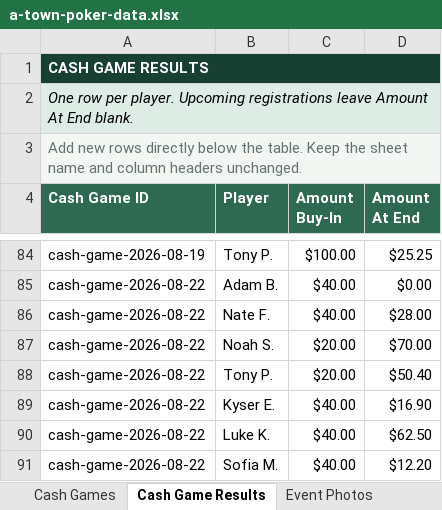
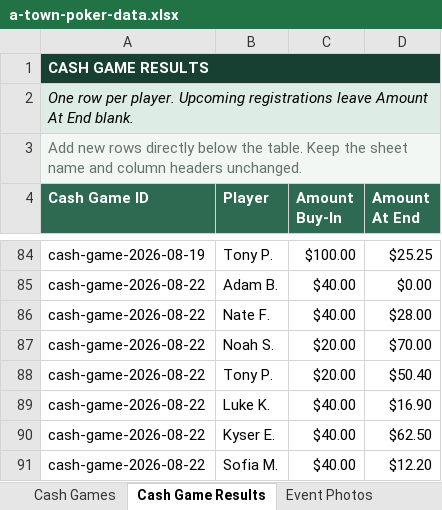
Before and after one commit to matthewoliver01/a-town-poker-site, an Excel workbook: data/source/a-town-poker-data.xlsx, sheet Cash Game Results, drawn as a sheet; only a part is shown, gaps mark what is left out; values as stored, in another font and other column widths than the file's, no borders; table styles not drawn; the diff names each change by its address in the sheet, - before the commit and + after, or states it on an @@ line.

```diff
--- a/data/source/a-town-poker-data.xlsx (sheet Cash Game Results)
+++ b/data/source/a-town-poker-data.xlsx (sheet Cash Game Results)
-B89 (Player): Kyser E.
+B89 (Player): Luke K.
-B90 (Player): Luke K.
+B90 (Player): Kyser E.
```
Also changed, not shown: 2 other files.
